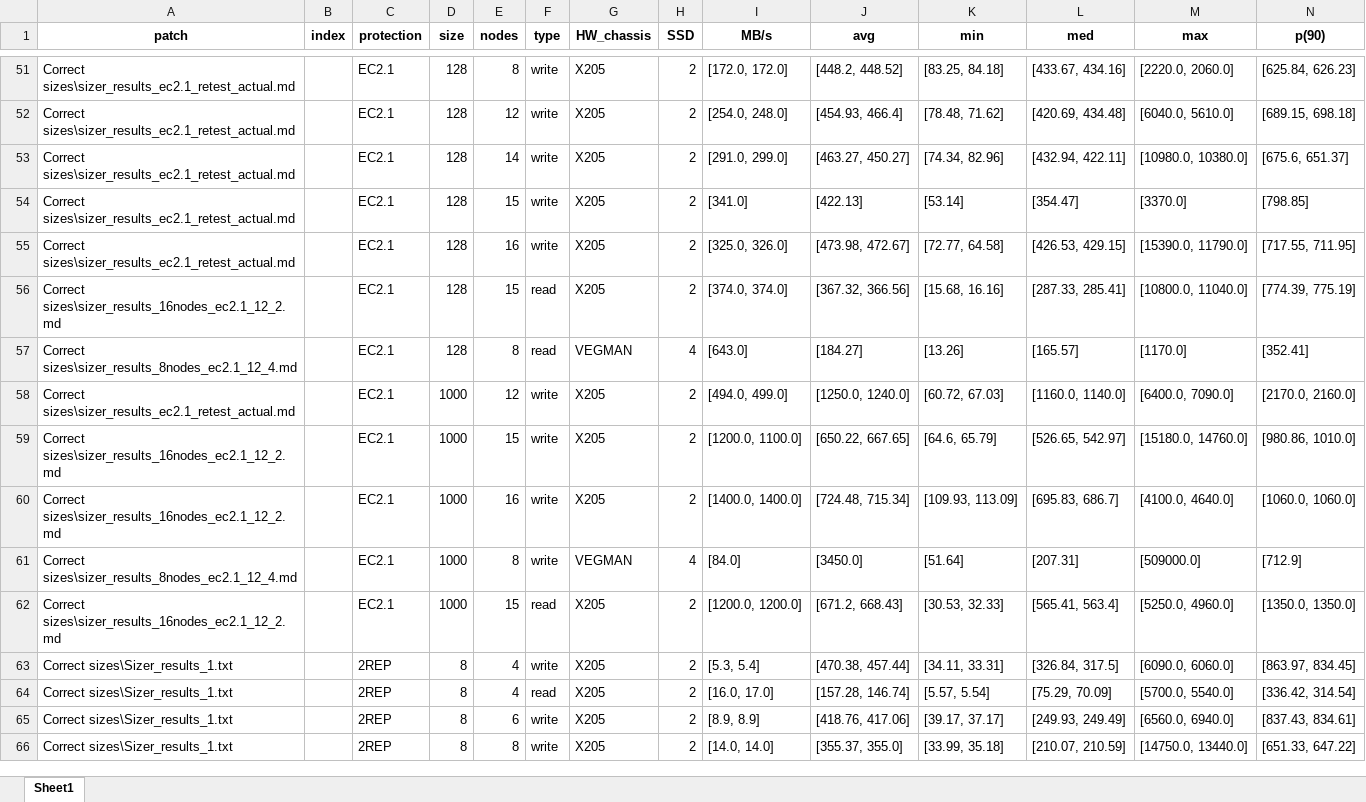
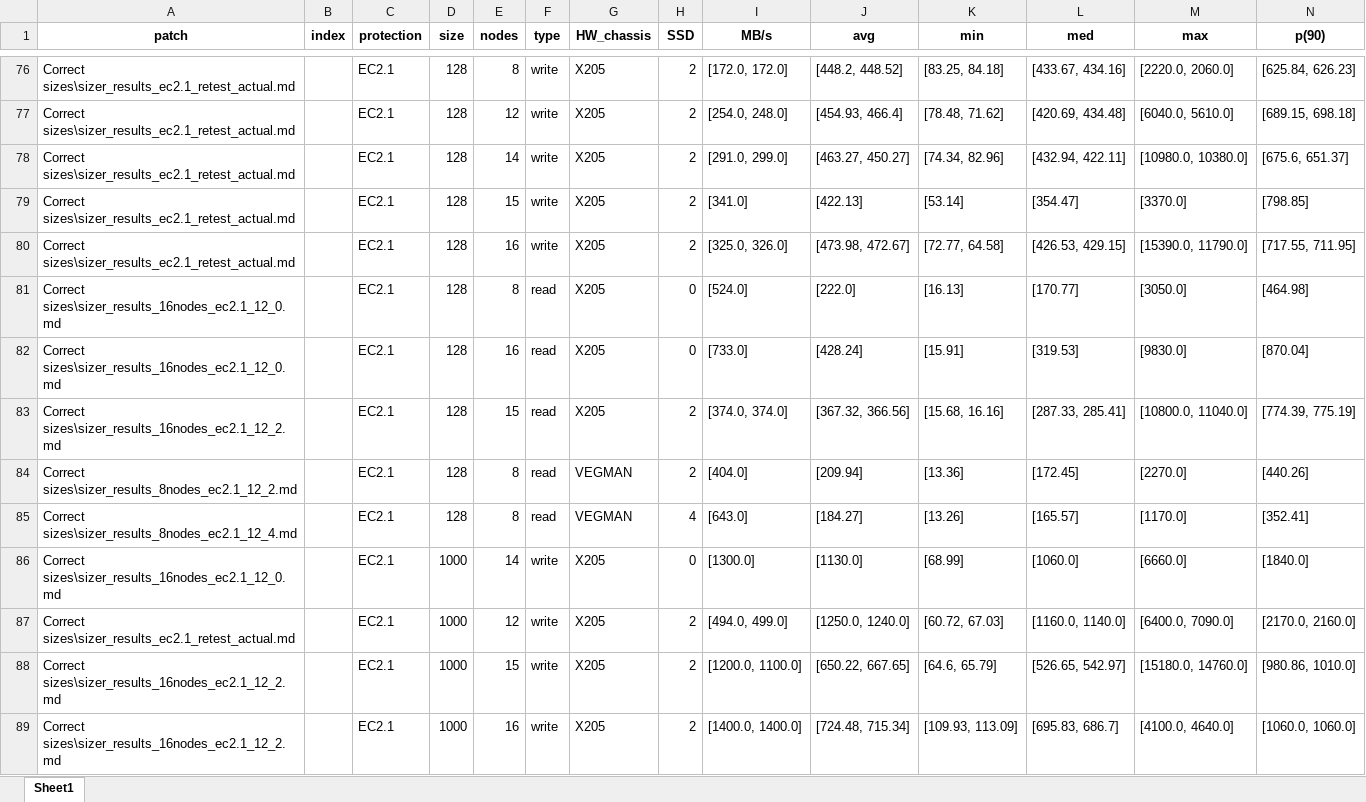
Before and after one commit to Sziringowski/SDS-modelling, an Excel workbook: broken_sizes.xlsx, sheet Sheet1, drawn as a sheet; only a part is shown, gaps mark what is left out; the shorter side is filled out with more unchanged rows; values as stored, in another font and other column widths than the file's, no borders; rows hold the shown columns only; the diff covers the shown part only; the diff names each change by its address in the sheet, - before the commit and + after, or states it on an @@ line.

```diff
--- a/broken_sizes.xlsx (sheet Sheet1)
+++ b/broken_sizes.xlsx (sheet Sheet1)
+row 81: Correct sizes\sizer_results_16nodes_ec2.1_12_0.md |  | EC2.1 | 128 | 8 | read | X205 | 0 | [524.0] | [222.0] | [16.13] | [170.77] | [3050.0] | [464.98]
+row 82: Correct sizes\sizer_results_16nodes_ec2.1_12_0.md |  | EC2.1 | 128 | 16 | read | X205 | 0 | [733.0] | [428.24] | [15.91] | [319.53] | [9830.0] | [870.04]
+row 84: Correct sizes\sizer_results_8nodes_ec2.1_12_2.md |  | EC2.1 | 128 | 8 | read | VEGMAN | 2 | [404.0] | [209.94] | [13.36] | [172.45] | [2270.0] | [440.26]
+row 86: Correct sizes\sizer_results_16nodes_ec2.1_12_0.md |  | EC2.1 | 1000 | 14 | write | X205 | 0 | [1300.0] | [1130.0] | [68.99] | [1060.0] | [6660.0] | [1840.0]
```
Also changed, not shown: 37 added rows elsewhere in this sheet, data_after_OHE.xlsx, output.xlsx, 11 other files.
